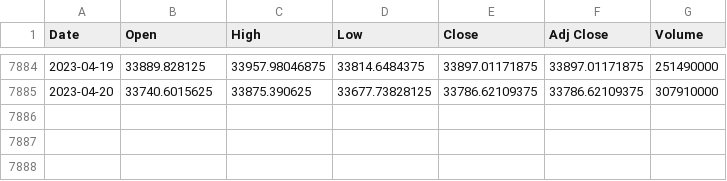
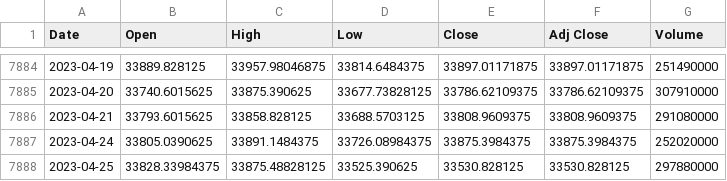
Before and after one commit to AndreaBe99/ai4traiding-project, a CSV file: dataset/yahoo_finance_dataset/index/^DJI.csv, drawn as a sheet; only a part is shown, gaps mark what is left out.

Commit message:
UPDATE: update the datasets of US market

```diff
--- a/dataset/yahoo_finance_dataset/index/^DJI.csv
+++ b/dataset/yahoo_finance_dataset/index/^DJI.csv
@@ -7885 +7885,4 @@ Date,Open,High,Low,Close,Adj Close,Volume
 2023-04-20,33740.6015625,33875.390625,33677.73828125,33786.62109375,33786.62109375,307910000
+2023-04-21,33793.6015625,33858.828125,33688.5703125,33808.9609375,33808.9609375,291080000
+2023-04-24,33805.0390625,33891.1484375,33726.08984375,33875.3984375,33875.3984375,252020000
+2023-04-25,33828.33984375,33875.48828125,33525.390625,33530.828125,33530.828125,297880000
```
Also changed, not shown: 2 other files.
